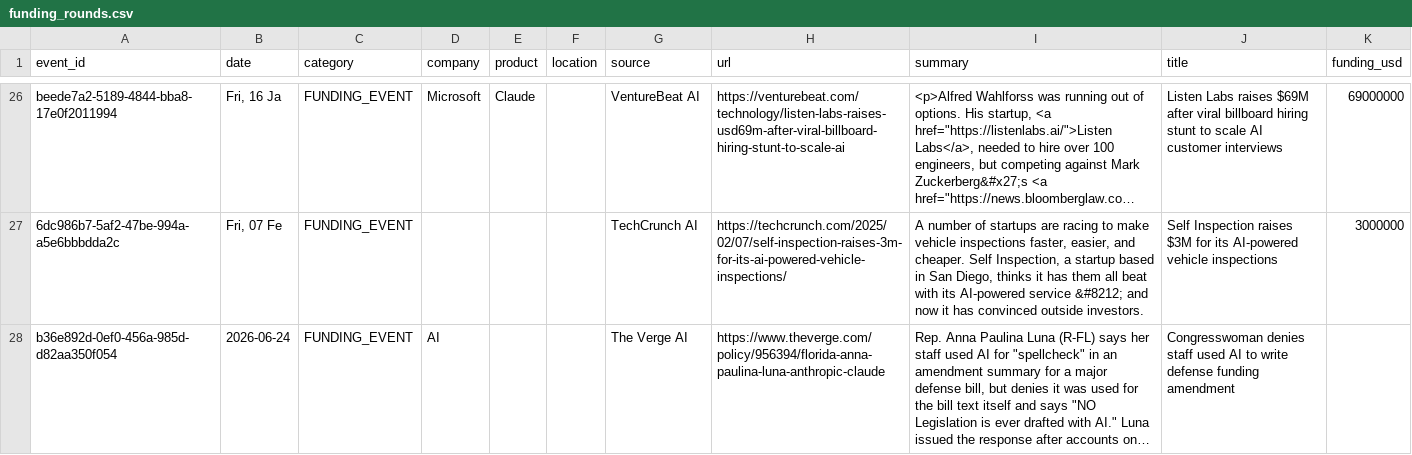
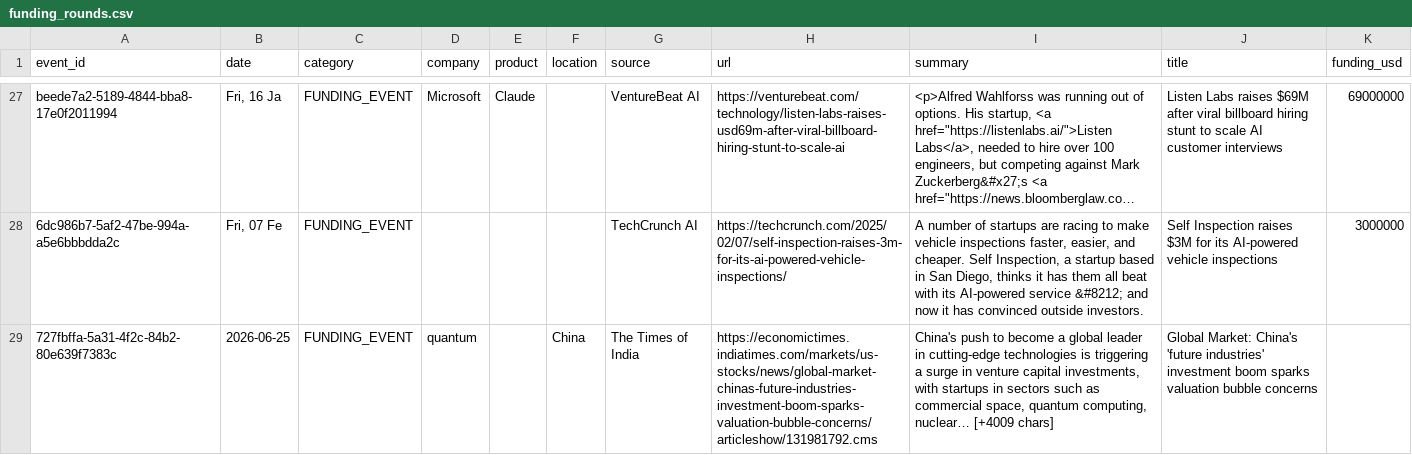
Before and after one commit to srikarreddyram/AI_radar, a CSV file: aggregated/funding_rounds.csv, drawn as a sheet; only a part is shown, gaps mark what is left out; the shorter side is filled out with more unchanged rows; long unchanged cells end in …; the diff covers the shown part only; the diff names each change by its address in the sheet, - before the commit and + after, or states it on an @@ line.

```diff
--- a/aggregated/funding_rounds.csv
+++ b/aggregated/funding_rounds.csv
+row 29: 727fbffa-5a31-4f2c-84b2-80e639f7383c | 2026-06-25 | FUNDING_EVENT | quantum |  | China | The Times of India | https://economictimes.indiatimes.com/markets/us-stocks/news/global-market-chinas-future-industries-investment-boom-sparks-valuation-bubble-concerns/articleshow/131981792.cms | China's push to become a global leader in cutting-edge technologies is triggering a surge in venture capital investments, with startups in sectors such as commercial space, quantum computing, nuclear… [+4009 chars] | Global Market: China's 'future industries' investment boom sparks valuation bubble concerns
```
Also changed, not shown: 2 added rows elsewhere in this file, aggregated/gpu_releases.csv, 3 other files.
